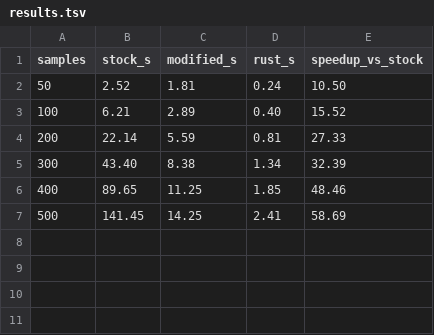
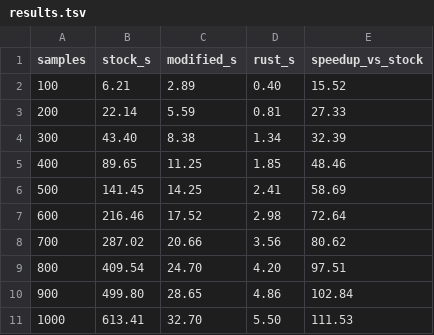
Before and after one commit to martinsikora/ibdseq_rs, a TSV file: benchmark/results.tsv, drawn as a sheet; removed rows and columns are numbered as before the commit, all else as after; the diff names each change by its address in the sheet, - before the commit and + after, or states it on an @@ line.

```diff
--- a/benchmark/results.tsv
+++ b/benchmark/results.tsv
-row 2: 50 | 2.52 | 1.81 | 0.24 | 10.50
+row 7: 600 | 216.46 | 17.52 | 2.98 | 72.64
+row 8: 700 | 287.02 | 20.66 | 3.56 | 80.62
+row 9: 800 | 409.54 | 24.70 | 4.20 | 97.51
+row 10: 900 | 499.80 | 28.65 | 4.86 | 102.84
+row 11: 1000 | 613.41 | 32.70 | 5.50 | 111.53
```
Also changed, not shown: 3 other files.
